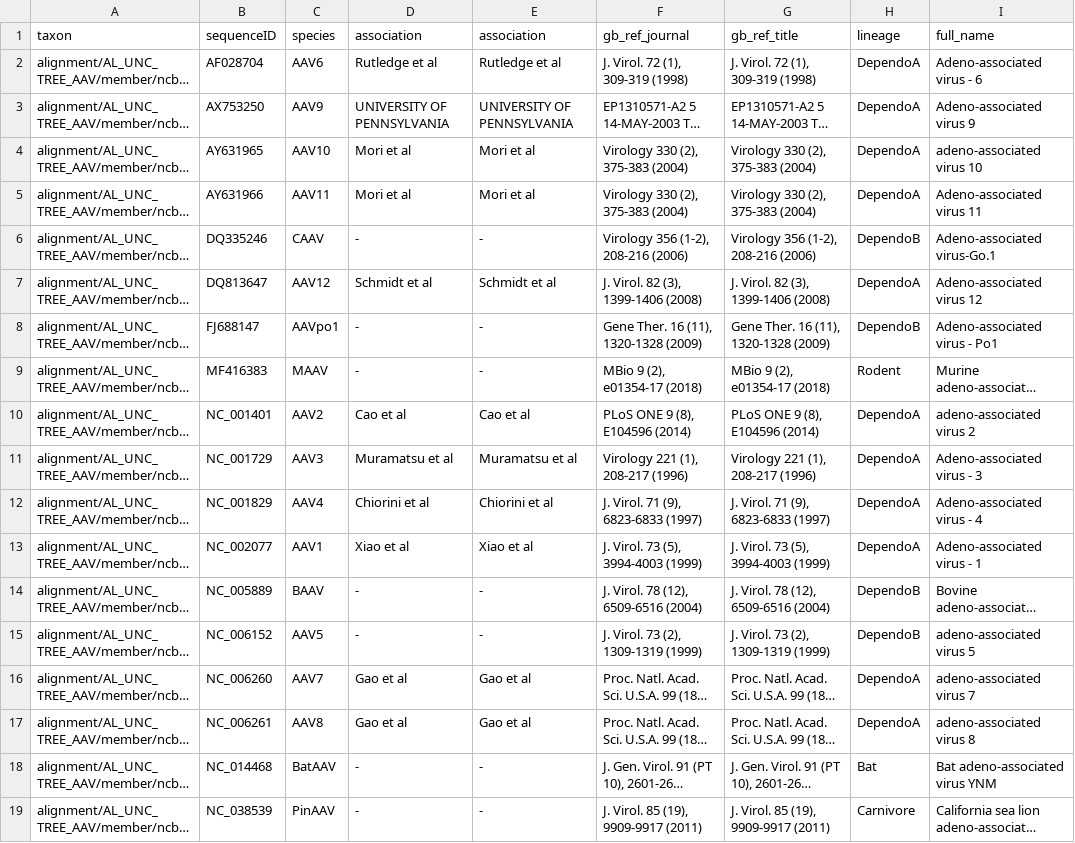
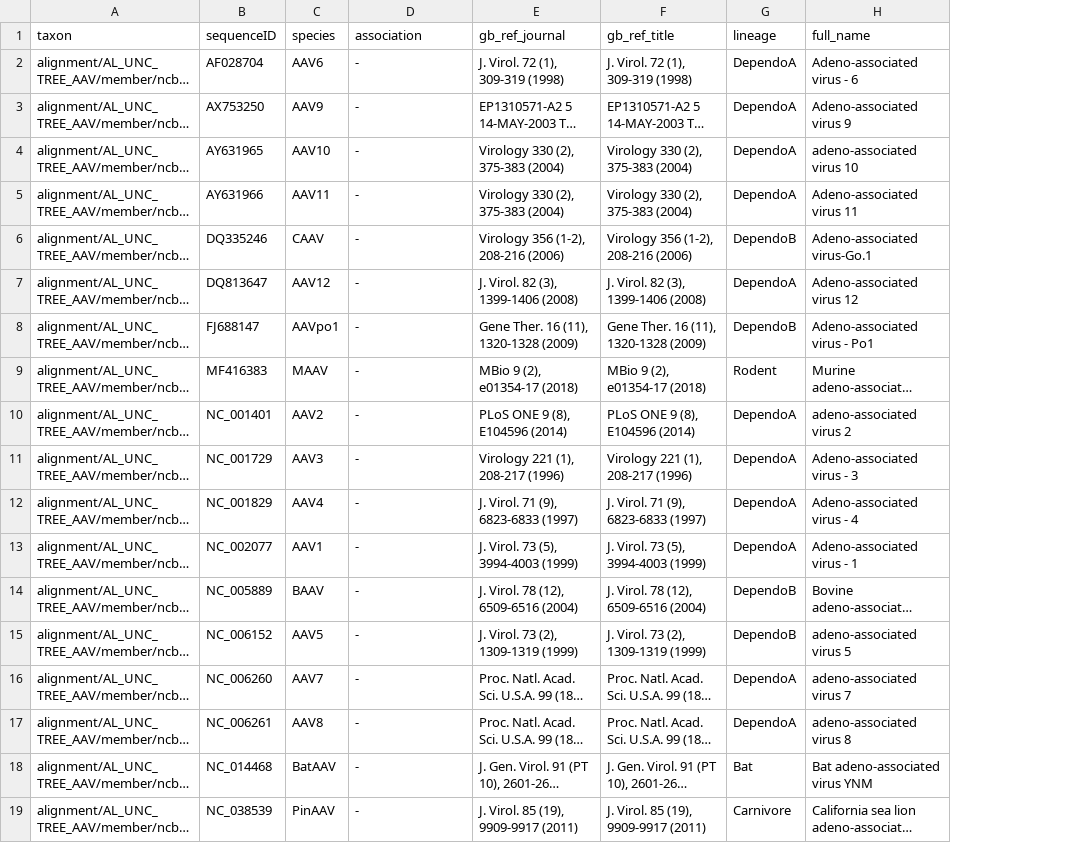
Before and after one commit to giffordlabcvr/AAV-Atlas, a TSV file: trees/AL_UNC_AAV.annotations.tsv, drawn as a sheet; only a part is shown; long unchanged cells end in …; the diff names each change by its address in the sheet, - before the commit and + after, or states it on an @@ line.

```diff
--- a/trees/AL_UNC_AAV.annotations.tsv
+++ b/trees/AL_UNC_AAV.annotations.tsv
-column E (association), rows 2-19: Rutledge et al | UNIVERSITY OF PENNSYLVANIA | Mori et al | Mori et al | - | Schmidt et al | - | - | Cao et al | Muramatsu et al | Chiorini et al | Xiao et al | - | - | Gao et al | Gao et al | - | -
-D2 (association): Rutledge et al
+D2 (association): -
-D3 (association): UNIVERSITY OF PENNSYLVANIA
+D3 (association): -
-D4:D5 (association): Mori et al
+D4:D5 (association): -
-D7 (association): Schmidt et al
+D7 (association): -
-D10 (association): Cao et al
+D10 (association): -
-D11 (association): Muramatsu et al
+D11 (association): -
-D12 (association): Chiorini et al
+D12 (association): -
-D13 (association): Xiao et al
+D13 (association): -
-D16:D17 (association): Gao et al
+D16:D17 (association): -
```
Also changed, not shown: tabular/aav-nuccore-taxonomy.tsv, tabular/aav-refseqs-taxonomy.tsv, 14 other files.
